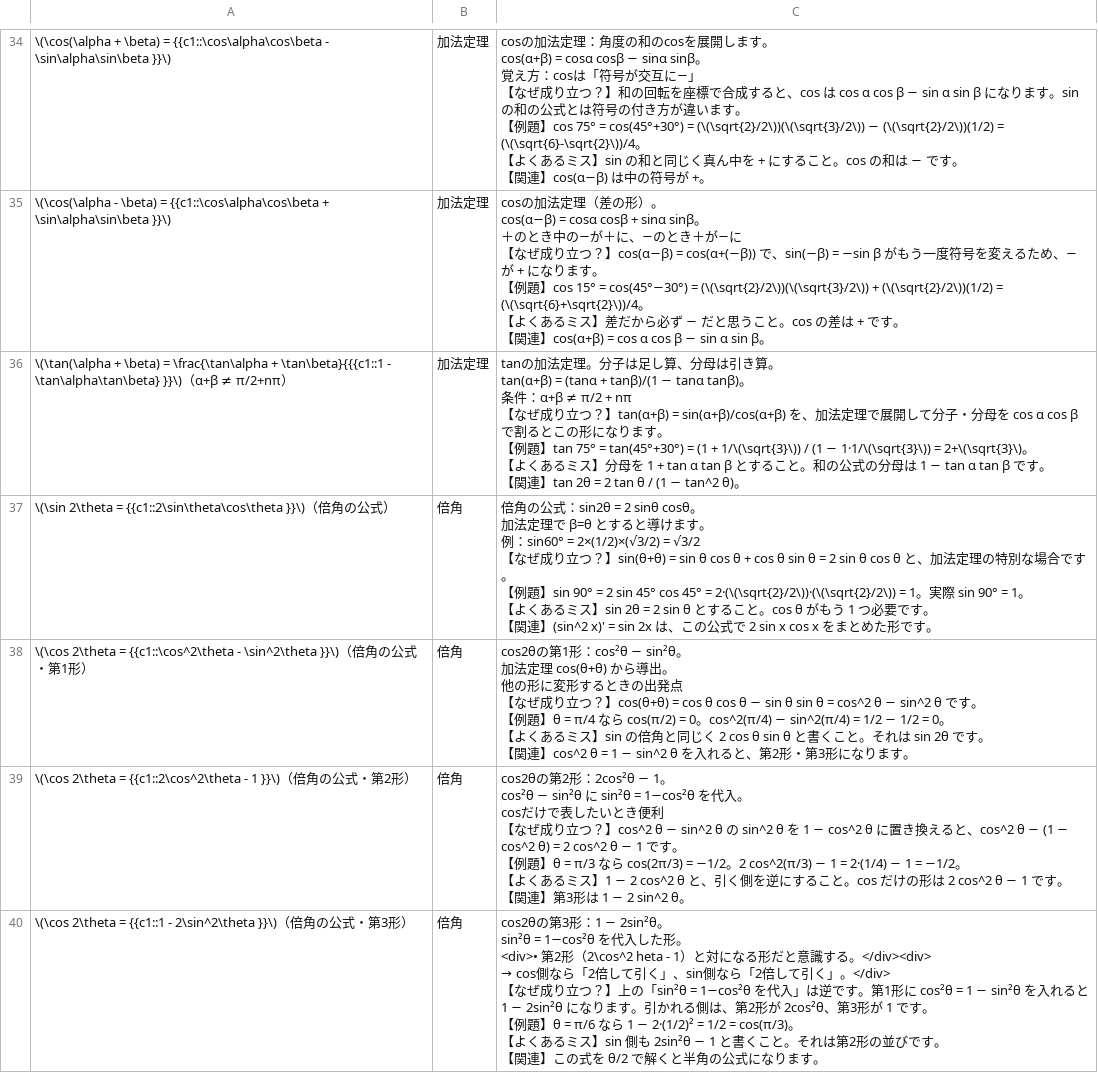
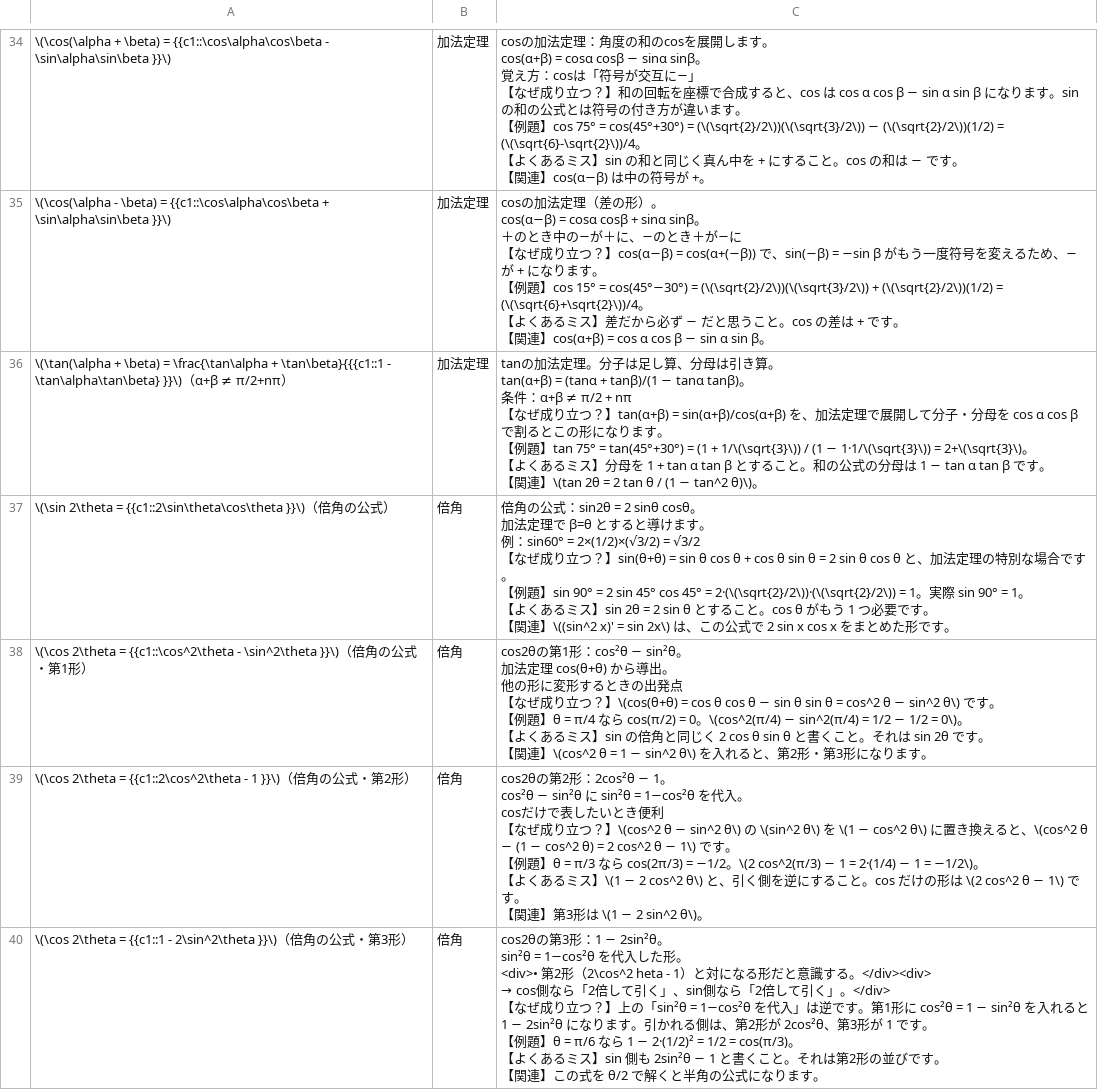
Before and after one commit to bluehive/my-anki-deck-make, a CSV file: math_deck.csv, drawn as a sheet; only a part is shown, gaps mark what is left out; the diff covers the shown part only.

```diff
--- a/math_deck.csv
+++ b/math_deck.csv
@@ -277,34 +277,34 @@ cos(α−β) = cosα cosβ + sinα sinβ。
 【関連】cos(α+β) = cos α cos β − sin α sin β。"
-"\(\tan(\alpha + \beta) = \frac{\tan\alpha + \tan\beta}{{{c1::1 - \tan\alpha\tan\beta} }}\)（α+β ≠ π/2+nπ）","加法定理","tanの加法定理。分子は足し算、分母は引き算。
-tan(α+β) = (tanα + tanβ)/(1 − tanα tanβ)。
-条件：α+β ≠ π/2 + nπ
-
-【なぜ成り立つ？】tan(α+β) = sin(α+β)/cos(α+β) を、加法定理で展開して分子・分母を cos α cos β で割るとこの形になります。
-【例題】tan 75° = tan(45°+30°) = (1 + 1/\(\sqrt{3}\)) / (1 − 1·1/\(\sqrt{3}\)) = 2+\(\sqrt{3}\)。
-【よくあるミス】分母を 1 + tan α tan β とすること。和の公式の分母は 1 − tan α tan β です。
-【関連】tan 2θ = 2 tan θ / (1 − tan^2 θ)。"
-"\(\sin 2\theta = {{c1::2\sin\theta\cos\theta }}\)（倍角の公式）","倍角","倍角の公式：sin2θ = 2 sinθ cosθ。
-加法定理で β=θ とすると導けます。
-例：sin60° = 2×(1/2)×(√3/2) = √3/2
-
-【なぜ成り立つ？】sin(θ+θ) = sin θ cos θ + cos θ sin θ = 2 sin θ cos θ と、加法定理の特別な場合です。
-【例題】sin 90° = 2 sin 45° cos 45° = 2·(\(\sqrt{2}/2\))·(\(\sqrt{2}/2\)) = 1。実際 sin 90° = 1。
-【よくあるミス】sin 2θ = 2 sin θ とすること。cos θ がもう 1 つ必要です。
-【関連】(sin^2 x)' = sin 2x は、この公式で 2 sin x cos x をまとめた形です。"
-"\(\cos 2\theta = {{c1::\cos^2\theta - \sin^2\theta }}\)（倍角の公式・第1形）","倍角","cos2θの第1形：cos²θ − sin²θ。
-加法定理 cos(θ+θ) から導出。
-他の形に変形するときの出発点
-
-【なぜ成り立つ？】cos(θ+θ) = cos θ cos θ − sin θ sin θ = cos^2 θ − sin^2 θ です。
-【例題】θ = π/4 なら cos(π/2) = 0。cos^2(π/4) − sin^2(π/4) = 1/2 − 1/2 = 0。
-【よくあるミス】sin の倍角と同じく 2 cos θ sin θ と書くこと。それは sin 2θ です。
-【関連】cos^2 θ = 1 − sin^2 θ を入れると、第2形・第3形になります。"
-"\(\cos 2\theta = {{c1::2\cos^2\theta - 1 }}\)（倍角の公式・第2形）","倍角","cos2θの第2形：2cos²θ − 1。
-cos²θ − sin²θ に sin²θ = 1−cos²θ を代入。
-cosだけで表したいとき便利
-
-【なぜ成り立つ？】cos^2 θ − sin^2 θ の sin^2 θ を 1 − cos^2 θ に置き換えると、cos^2 θ − (1 − cos^2 θ) = 2 cos^2 θ − 1 です。
-【例題】θ = π/3 なら cos(2π/3) = −1/2。2 cos^2(π/3) − 1 = 2·(1/4) − 1 = −1/2。
-【よくあるミス】1 − 2 cos^2 θ と、引く側を逆にすること。cos だけの形は 2 cos^2 θ − 1 です。
-【関連】第3形は 1 − 2 sin^2 θ。"
+"\(\tan(\alpha + \beta) = \frac{\tan\alpha + \tan\beta}{{{c1::1 - \tan\alpha\tan\beta} }}\)（α+β ≠ π/2+nπ）","加法定理","tanの加法定理。分子は足し算、分母は引き算。
+tan(α+β) = (tanα + tanβ)/(1 − tanα tanβ)。
+条件：α+β ≠ π/2 + nπ
+
+【なぜ成り立つ？】tan(α+β) = sin(α+β)/cos(α+β) を、加法定理で展開して分子・分母を cos α cos β で割るとこの形になります。
+【例題】tan 75° = tan(45°+30°) = (1 + 1/\(\sqrt{3}\)) / (1 − 1·1/\(\sqrt{3}\)) = 2+\(\sqrt{3}\)。
+【よくあるミス】分母を 1 + tan α tan β とすること。和の公式の分母は 1 − tan α tan β です。
+【関連】\(tan 2θ = 2 tan θ / (1 − tan^2 θ)\)。"
+"\(\sin 2\theta = {{c1::2\sin\theta\cos\theta }}\)（倍角の公式）","倍角","倍角の公式：sin2θ = 2 sinθ cosθ。
+加法定理で β=θ とすると導けます。
+例：sin60° = 2×(1/2)×(√3/2) = √3/2
+
+【なぜ成り立つ？】sin(θ+θ) = sin θ cos θ + cos θ sin θ = 2 sin θ cos θ と、加法定理の特別な場合です。
+【例題】sin 90° = 2 sin 45° cos 45° = 2·(\(\sqrt{2}/2\))·(\(\sqrt{2}/2\)) = 1。実際 sin 90° = 1。
+【よくあるミス】sin 2θ = 2 sin θ とすること。cos θ がもう 1 つ必要です。
+【関連】\((sin^2 x)' = sin 2x\) は、この公式で 2 sin x cos x をまとめた形です。"
+"\(\cos 2\theta = {{c1::\cos^2\theta - \sin^2\theta }}\)（倍角の公式・第1形）","倍角","cos2θの第1形：cos²θ − sin²θ。
+加法定理 cos(θ+θ) から導出。
+他の形に変形するときの出発点
+
+【なぜ成り立つ？】\(cos(θ+θ) = cos θ cos θ − sin θ sin θ = cos^2 θ − sin^2 θ\) です。
+【例題】θ = π/4 なら cos(π/2) = 0。\(cos^2(π/4) − sin^2(π/4) = 1/2 − 1/2 = 0\)。
+【よくあるミス】sin の倍角と同じく 2 cos θ sin θ と書くこと。それは sin 2θ です。
+【関連】\(cos^2 θ = 1 − sin^2 θ\) を入れると、第2形・第3形になります。"
+"\(\cos 2\theta = {{c1::2\cos^2\theta - 1 }}\)（倍角の公式・第2形）","倍角","cos2θの第2形：2cos²θ − 1。
+cos²θ − sin²θ に sin²θ = 1−cos²θ を代入。
+cosだけで表したいとき便利
+
+【なぜ成り立つ？】\(cos^2 θ − sin^2 θ\) の \(sin^2 θ\) を \(1 − cos^2 θ\) に置き換えると、\(cos^2 θ − (1 − cos^2 θ) = 2 cos^2 θ − 1\) です。
+【例題】θ = π/3 なら cos(2π/3) = −1/2。\(2 cos^2(π/3) − 1 = 2·(1/4) − 1 = −1/2\)。
+【よくあるミス】\(1 − 2 cos^2 θ\) と、引く側を逆にすること。cos だけの形は \(2 cos^2 θ − 1\) です。
+【関連】第3形は \(1 − 2 sin^2 θ\)。"
 "\(\cos 2\theta = {{c1::1 - 2\sin^2\theta }}\)（倍角の公式・第3形）","倍角","cos2θの第3形：1 − 2sin²θ。
```
Also changed, not shown: 64 edited cells elsewhere in this file, data/math_v2/back_extra_v2.csv, 3 other files.
